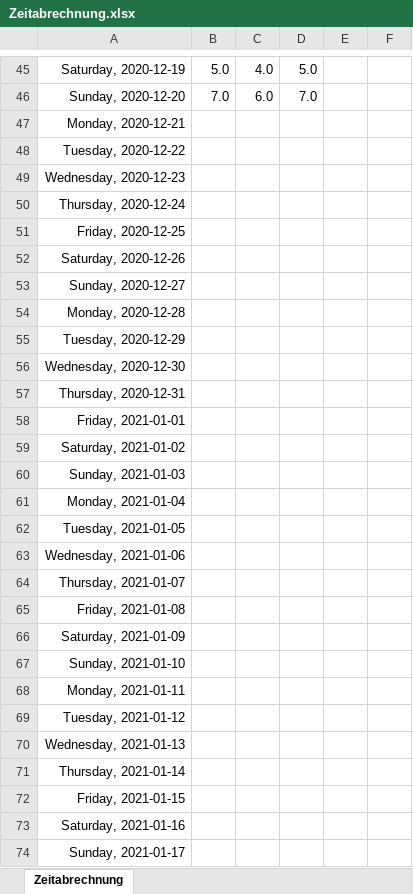
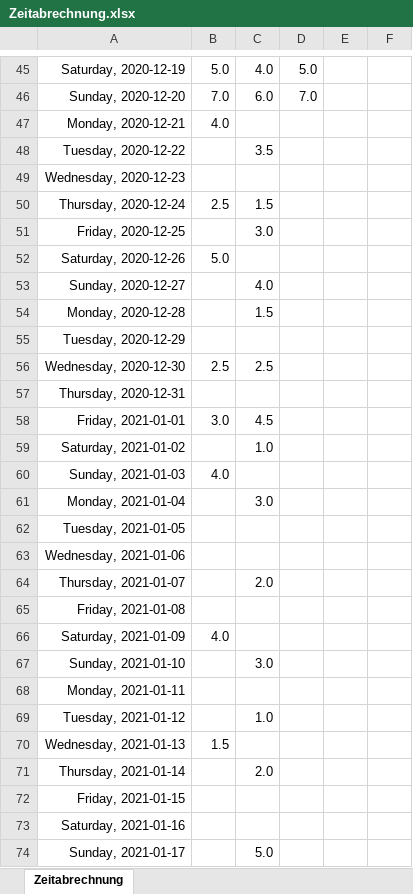
Before and after one commit to giantbrain0216/time-recording-and-project-control, an Excel workbook: doc/Zeitabrechnung.xlsx, sheet Zeitabrechnung, drawn as a sheet; only a part is shown, gaps mark what is left out; values as stored, in another font and other column widths than the file's, no borders; the diff covers the shown part only; the diff names each change by its address in the sheet, - before the commit and + after, or states it on an @@ line.

Commit message:
Updated Zeitabrechnung

```diff
--- a/doc/Zeitabrechnung.xlsx (sheet Zeitabrechnung)
+++ b/doc/Zeitabrechnung.xlsx (sheet Zeitabrechnung)
-B47: (empty)
+B47: 4.0
-C48: (empty)
+C48: 3.5
-B50: (empty)
+B50: 2.5
-C50: (empty)
+C50: 1.5
-C51: (empty)
+C51: 3.0
-B52: (empty)
+B52: 5.0
-C53: (empty)
+C53: 4.0
-C54: (empty)
+C54: 1.5
-B56: (empty)
+B56: 2.5
-C56: (empty)
+C56: 2.5
-B58: (empty)
+B58: 3.0
-C58: (empty)
+C58: 4.5
-C59: (empty)
+C59: 1.0
-B60: (empty)
+B60: 4.0
-C61: (empty)
+C61: 3.0
-C64: (empty)
+C64: 2.0
-B66: (empty)
+B66: 4.0
-C67: (empty)
+C67: 3.0
-C69: (empty)
+C69: 1.0
-B70: (empty)
+B70: 1.5
-C71: (empty)
+C71: 2.0
-C74: (empty)
+C74: 5.0
```
Also changed, not shown: 12 edited cells elsewhere in this sheet.
